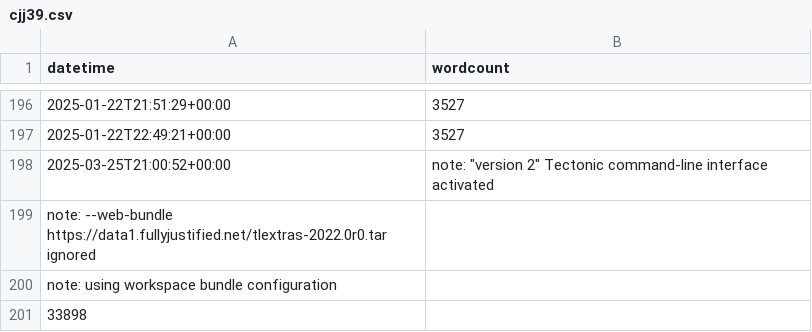
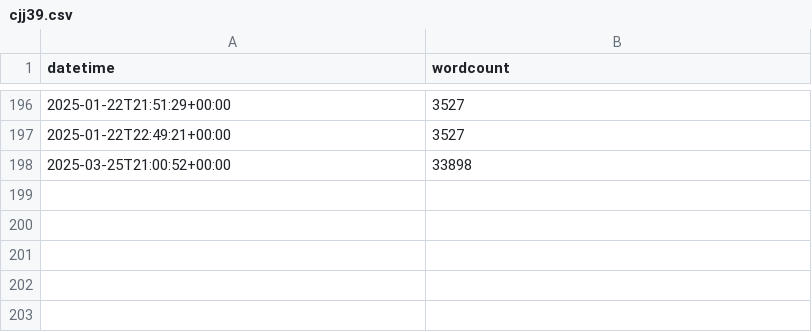
Before and after one commit to jeffa5/thesis-o-meter, a CSV file: data/cjj39.csv, drawn as a sheet; only a part is shown, gaps mark what is left out.

Commit message:
Update cjj39.csv

```diff
--- a/data/cjj39.csv
+++ b/data/cjj39.csv
@@ -197,5 +197,2 @@ datetime,wordcount
 2025-01-22T22:49:21+00:00,3527
-2025-03-25T21:00:52+00:00,note: "version 2" Tectonic command-line interface activated
-note: --web-bundle https://data1.fullyjustified.net/tlextras-2022.0r0.tar ignored
-note: using workspace bundle configuration
-33898
+2025-03-25T21:00:52+00:00,33898
```
